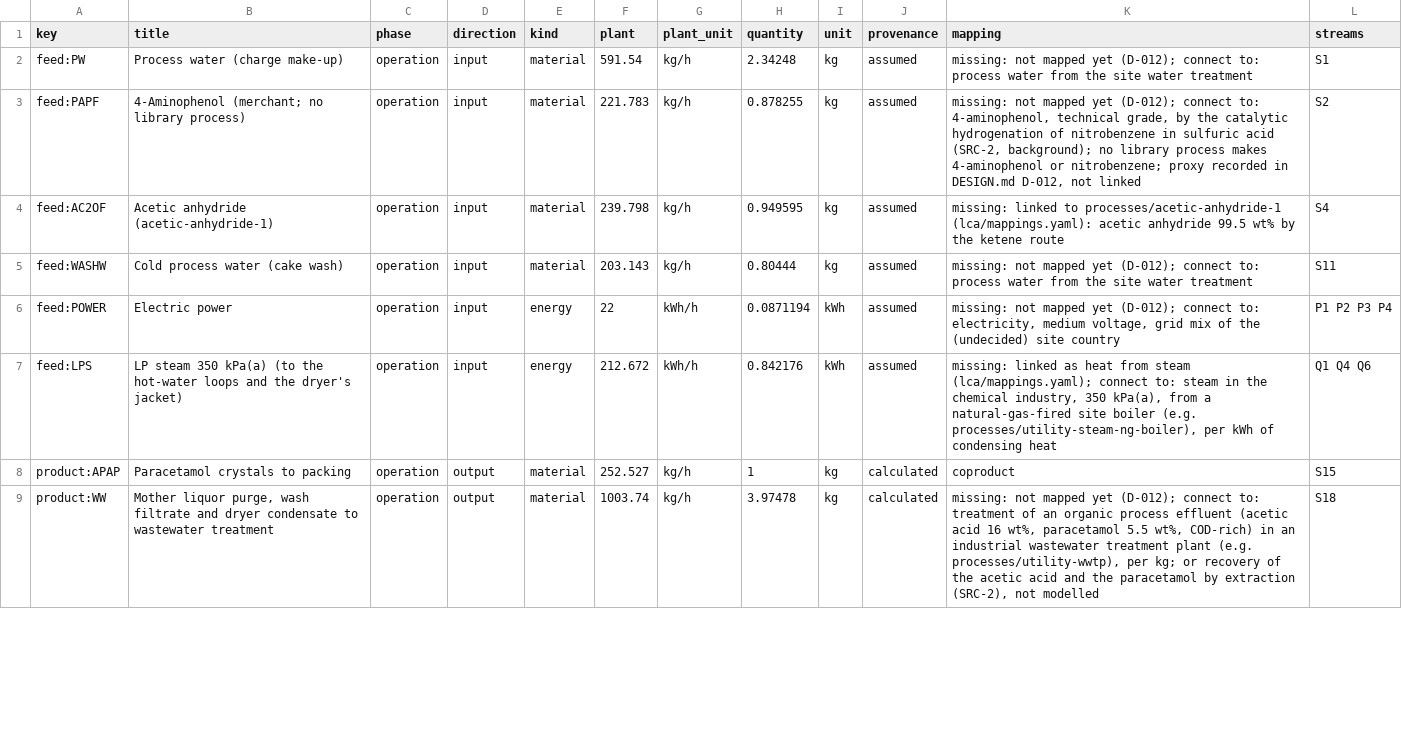
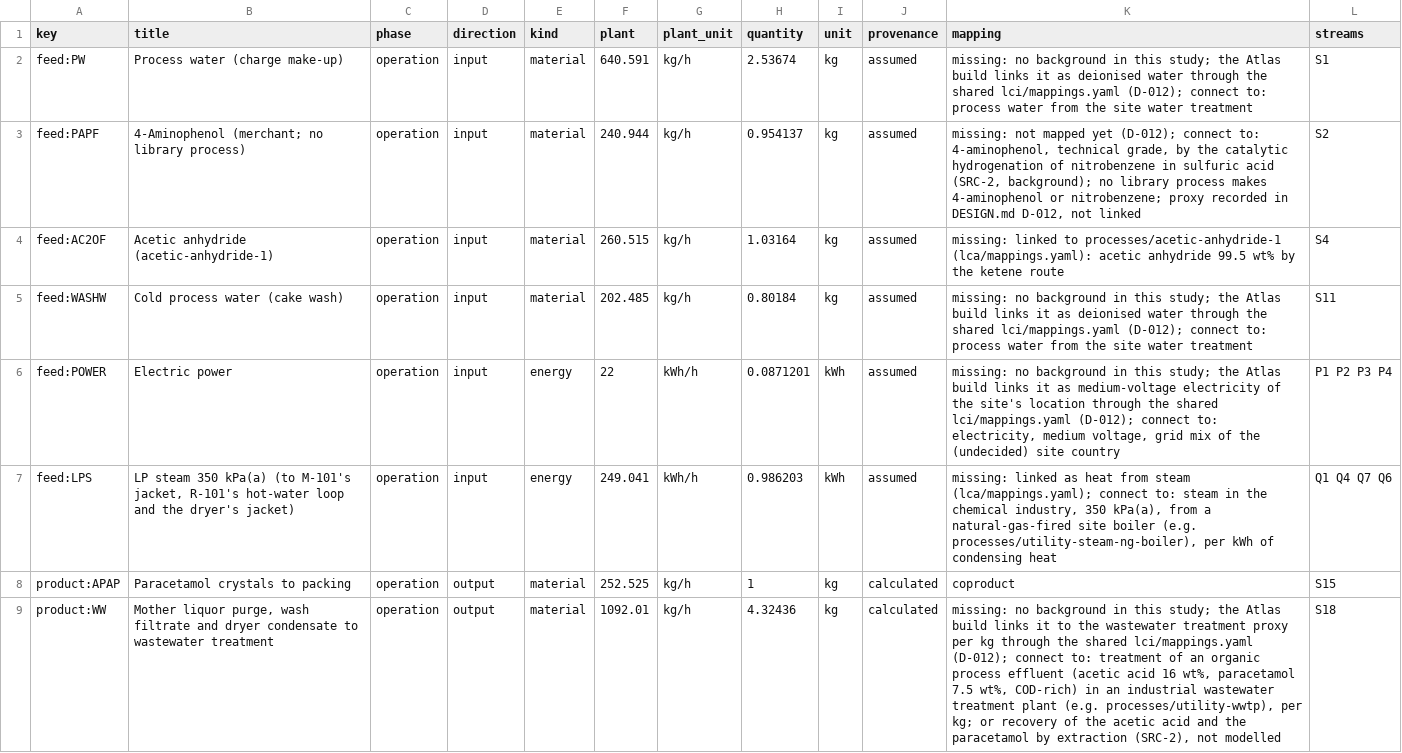
Before and after one commit to ChemE-as-Code/process-library, a CSV file: processes/paracetamol-1/lca/inventory.csv, drawn as a sheet; only a part is shown; the diff covers the shown part only.

```diff
--- a/processes/paracetamol-1/lca/inventory.csv
+++ b/processes/paracetamol-1/lca/inventory.csv
@@ -1,9 +1,9 @@
 key,title,phase,direction,kind,plant,plant_unit,quantity,unit,provenance,mapping,streams
-feed:PW,Process water (charge make-up),operation,input,material,591.54,kg/h,2.34248,kg,assumed,missing: not mapped yet (D-012); connect to: process water from the site water treatment,S1
-feed:PAPF,4-Aminophenol (merchant; no library process),operation,input,material,221.783,kg/h,0.878255,kg,assumed,"missing: not mapped yet (D-012); connect to: 4-aminophenol, technical grade, by the catalytic hydrogenation of nitrobenzene in sulfuric acid (SRC-2, background); no library process makes 4-aminophenol or nitrobenzene; proxy recorded in DESIGN.md D-012, not linked",S2
-feed:AC2OF,Acetic anhydride (acetic-anhydride-1),operation,input,material,239.798,kg/h,0.949595,kg,assumed,missing: linked to processes/acetic-anhydride-1 (lca/mappings.yaml): acetic anhydride 99.5 wt% by the ketene route,S4
-feed:WASHW,Cold process water (cake wash),operation,input,material,203.143,kg/h,0.80444,kg,assumed,missing: not mapped yet (D-012); connect to: process water from the site water treatment,S11
-feed:POWER,Electric power,operation,input,energy,22,kWh/h,0.0871194,kWh,assumed,"missing: not mapped yet (D-012); connect to: electricity, medium voltage, grid mix of the (undecided) site country",P1 P2 P3 P4
-feed:LPS,LP steam 350 kPa(a) (to the hot-water loops and the dryer's jacket),operation,input,energy,212.672,kWh/h,0.842176,kWh,assumed,"missing: linked as heat from steam (lca/mappings.yaml); connect to: steam in the chemical industry, 350 kPa(a), from a natural-gas-fired site boiler (e.g. processes/utility-steam-ng-boiler), per kWh of condensing heat",Q1 Q4 Q6
-product:APAP,Paracetamol crystals to packing,operation,output,material,252.527,kg/h,1,kg,calculated,coproduct,S15
-product:WW,"Mother liquor purge, wash filtrate and dryer condensate to wastewater treatment",operation,output,material,1003.74,kg/h,3.97478,kg,calculated,"missing: not mapped yet (D-012); connect to: treatment of an organic process effluent (acetic acid 16 wt%, paracetamol 5.5 wt%, COD-rich) in an industrial wastewater treatment plant (e.g. processes/utility-wwtp), per kg; or recovery of the acetic acid and the paracetamol by extraction (SRC-2), not modelled",S18
+feed:PW,Process water (charge make-up),operation,input,material,640.591,kg/h,2.53674,kg,assumed,missing: no background in this study; the Atlas build links it as deionised water through the shared lci/mappings.yaml (D-012); connect to: process water from the site water treatment,S1
+feed:PAPF,4-Aminophenol (merchant; no library process),operation,input,material,240.944,kg/h,0.954137,kg,assumed,"missing: not mapped yet (D-012); connect to: 4-aminophenol, technical grade, by the catalytic hydrogenation of nitrobenzene in sulfuric acid (SRC-2, background); no library process makes 4-aminophenol or nitrobenzene; proxy recorded in DESIGN.md D-012, not linked",S2
+feed:AC2OF,Acetic anhydride (acetic-anhydride-1),operation,input,material,260.515,kg/h,1.03164,kg,assumed,missing: linked to processes/acetic-anhydride-1 (lca/mappings.yaml): acetic anhydride 99.5 wt% by the ketene route,S4
+feed:WASHW,Cold process water (cake wash),operation,input,material,202.485,kg/h,0.80184,kg,assumed,missing: no background in this study; the Atlas build links it as deionised water through the shared lci/mappings.yaml (D-012); connect to: process water from the site water treatment,S11
+feed:POWER,Electric power,operation,input,energy,22,kWh/h,0.0871201,kWh,assumed,"missing: no background in this study; the Atlas build links it as medium-voltage electricity of the site's location through the shared lci/mappings.yaml (D-012); connect to: electricity, medium voltage, grid mix of the (undecided) site country",P1 P2 P3 P4
+feed:LPS,"LP steam 350 kPa(a) (to M-101's jacket, R-101's hot-water loop and the dryer's jacket)",operation,input,energy,249.041,kWh/h,0.986203,kWh,assumed,"missing: linked as heat from steam (lca/mappings.yaml); connect to: steam in the chemical industry, 350 kPa(a), from a natural-gas-fired site boiler (e.g. processes/utility-steam-ng-boiler), per kWh of condensing heat",Q1 Q4 Q7 Q6
+product:APAP,Paracetamol crystals to packing,operation,output,material,252.525,kg/h,1,kg,calculated,coproduct,S15
+product:WW,"Mother liquor purge, wash filtrate and dryer condensate to wastewater treatment",operation,output,material,1092.01,kg/h,4.32436,kg,calculated,"missing: no background in this study; the Atlas build links it to the wastewater treatment proxy per kg through the shared lci/mappings.yaml (D-012); connect to: treatment of an organic process effluent (acetic acid 16 wt%, paracetamol 7.5 wt%, COD-rich) in an industrial wastewater treatment plant (e.g. processes/utility-wwtp), per kg; or recovery of the acetic acid and the paracetamol by extraction (SRC-2), not modelled",S18
```
Also changed, not shown: 4 added rows and 10 edited cells elsewhere in this file, processes/paracetamol-1/lca/gaps.csv, 18 other files.
